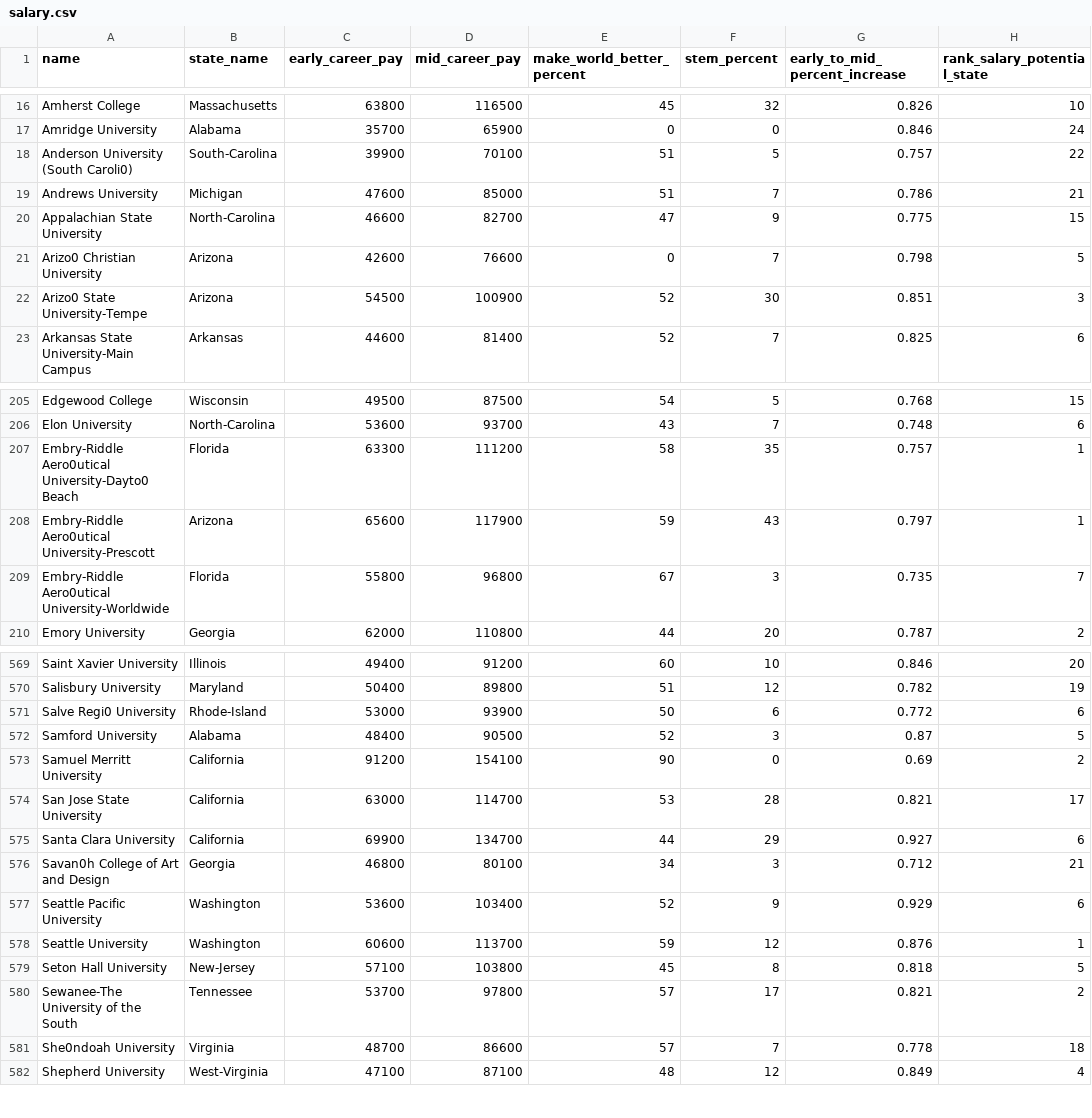
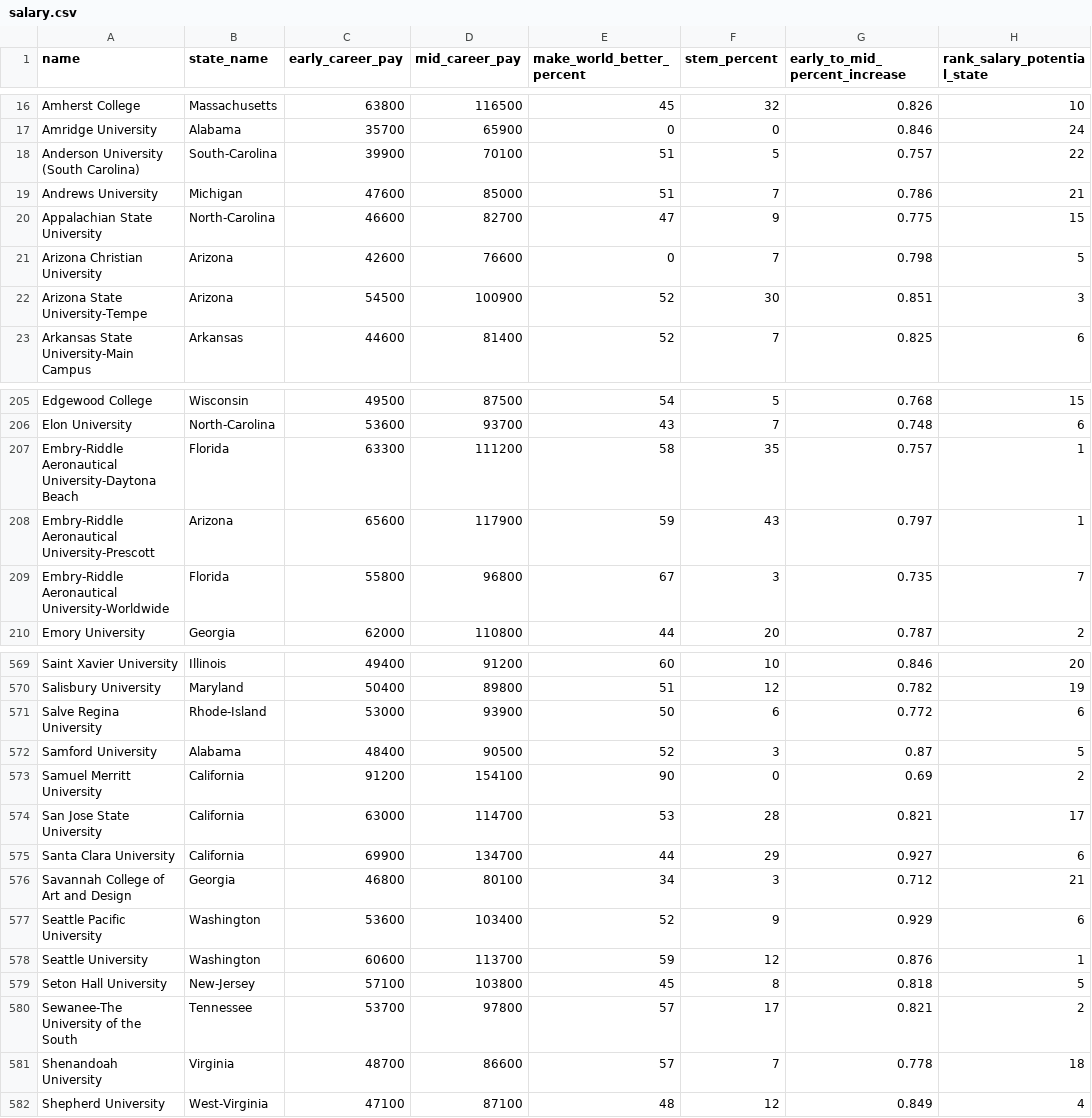
Before and after one commit to wezzl0/wezzl0.github.io, a CSV file: salary.csv, drawn as a sheet; only a part is shown, gaps mark what is left out; the diff covers the shown part only.

Commit message:
Corrected dataset errors
- In 'name': "0" corrected to "na"

```diff
--- a/salary.csv
+++ b/salary.csv
@@ -17,7 +17,7 @@ Amherst College,Massachusetts,63800,116500,45,32,0.826,10
 Amridge University,Alabama,35700,65900,0,0,0.846,24
-Anderson University (South Caroli0),South-Carolina,39900,70100,51,5,0.757,22
+Anderson University (South Carolina),South-Carolina,39900,70100,51,5,0.757,22
 Andrews University,Michigan,47600,85000,51,7,0.786,21
 Appalachian State University,North-Carolina,46600,82700,47,9,0.775,15
-Arizo0 Christian University,Arizona,42600,76600,0,7,0.798,5
-Arizo0 State University-Tempe,Arizona,54500,100900,52,30,0.851,3
+Arizona Christian University,Arizona,42600,76600,0,7,0.798,5
+Arizona State University-Tempe,Arizona,54500,100900,52,30,0.851,3
 Arkansas State University-Main Campus,Arkansas,44600,81400,52,7,0.825,6
@@ -206,5 +206,5 @@ Edgewood College,Wisconsin,49500,87500,54,5,0.768,15
 Elon University,North-Carolina,53600,93700,43,7,0.748,6
-Embry-Riddle Aero0utical University-Dayto0 Beach,Florida,63300,111200,58,35,0.757,1
-Embry-Riddle Aero0utical University-Prescott,Arizona,65600,117900,59,43,0.797,1
-Embry-Riddle Aero0utical University-Worldwide,Florida,55800,96800,67,3,0.735,7
+Embry-Riddle Aeronautical University-Daytona Beach,Florida,63300,111200,58,35,0.757,1
+Embry-Riddle Aeronautical University-Prescott,Arizona,65600,117900,59,43,0.797,1
+Embry-Riddle Aeronautical University-Worldwide,Florida,55800,96800,67,3,0.735,7
 Emory University,Georgia,62000,110800,44,20,0.787,2
@@ -570,3 +570,3 @@ Saint Xavier University,Illinois,49400,91200,60,10,0.846,20
 Salisbury University,Maryland,50400,89800,51,12,0.782,19
-Salve Regi0 University,Rhode-Island,53000,93900,50,6,0.772,6
+Salve Regina University,Rhode-Island,53000,93900,50,6,0.772,6
 Samford University,Alabama,48400,90500,52,3,0.87,5
@@ -575,3 +575,3 @@ San Jose State University,California,63000,114700,53,28,0.821,17
 Santa Clara University,California,69900,134700,44,29,0.927,6
-Savan0h College of Art and Design,Georgia,46800,80100,34,3,0.712,21
+Savannah College of Art and Design,Georgia,46800,80100,34,3,0.712,21
 Seattle Pacific University,Washington,53600,103400,52,9,0.929,6
@@ -580,3 +580,3 @@ Seton Hall University,New-Jersey,57100,103800,45,8,0.818,5
 Sewanee-The University of the South,Tennessee,53700,97800,57,17,0.821,2
-She0ndoah University,Virginia,48700,86600,57,7,0.778,18
+Shenandoah University,Virginia,48700,86600,57,7,0.778,18
 Shepherd University,West-Virginia,47100,87100,48,12,0.849,4
```
Also changed, not shown: 69 edited cells elsewhere in this file.
